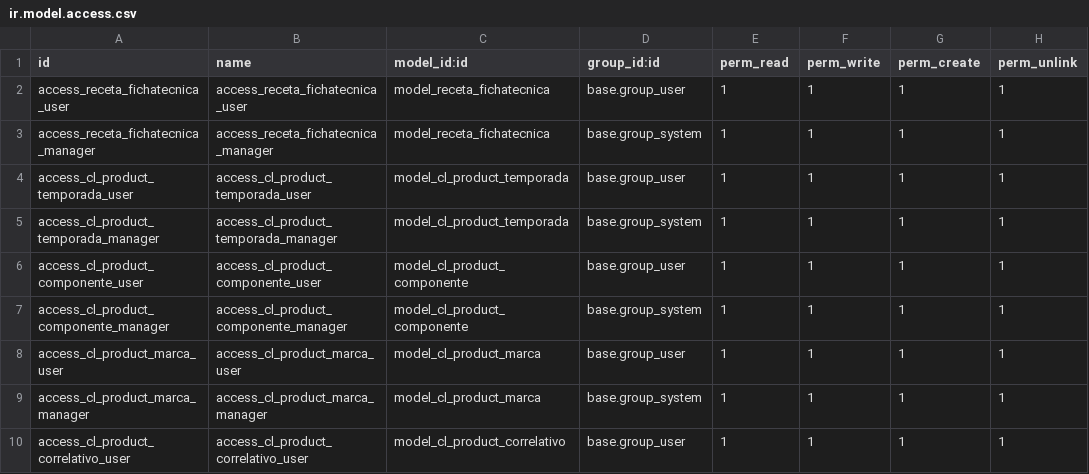
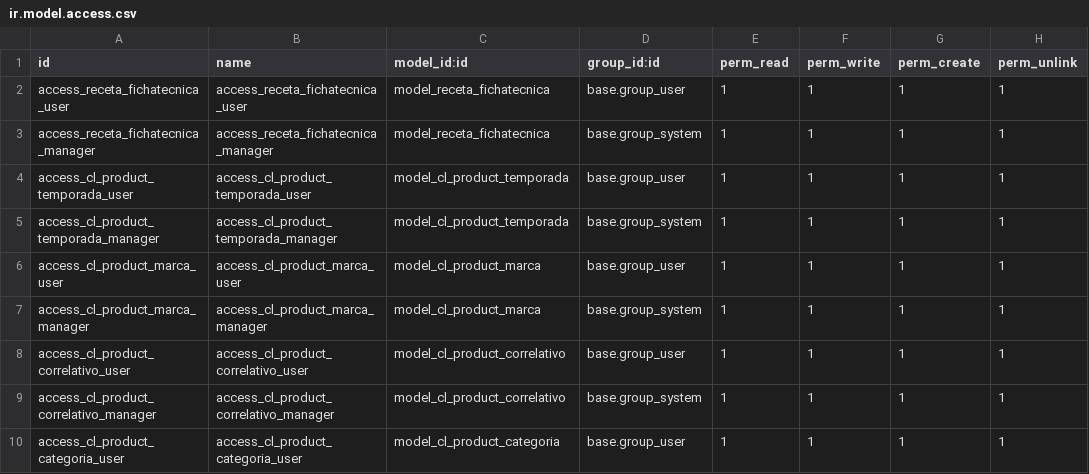
Before and after one commit to gino-odoo-dev/modulo_mnto_ficha_tecnica_dev, a CSV file: receta/security/ir.model.access.csv, drawn as a sheet; only a part is shown; the shorter side is filled out with more unchanged rows; the diff names each change by its address in the sheet, - before the commit and + after, or states it on an @@ line.

```diff
--- a/receta/security/ir.model.access.csv
+++ b/receta/security/ir.model.access.csv
-row 6: access_cl_product_componente_user | access_cl_product_componente_user | model_cl_product_componente | base.group_user | 1 | 1 | 1 | 1
-row 7: access_cl_product_componente_manager | access_cl_product_componente_manager | model_cl_product_componente | base.group_system | 1 | 1 | 1 | 1
```
Also changed, not shown: 6 other files.
